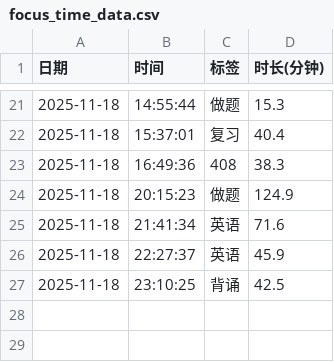
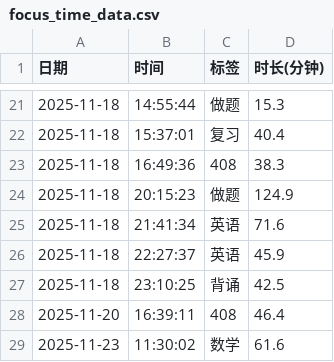
Before and after one commit to usernamelll/notebook, a CSV file: 番茄钟/data/focus_time_data.csv, drawn as a sheet; only a part is shown, gaps mark what is left out; the diff names each change by its address in the sheet, - before the commit and + after, or states it on an @@ line.

```diff
--- a/番茄钟/data/focus_time_data.csv
+++ b/番茄钟/data/focus_time_data.csv
+row 28: 2025-11-20 | 16:39:11 | 408 | 46.4
+row 29: 2025-11-23 | 11:30:02 | 数学 | 61.6
```
Also changed, not shown: 25 other files.
